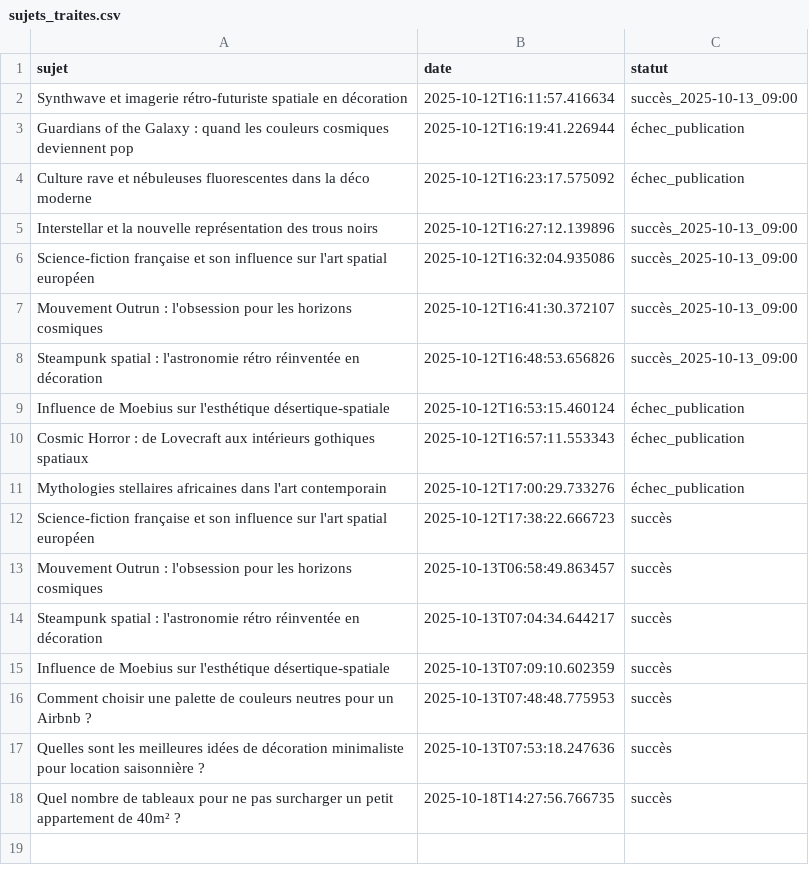
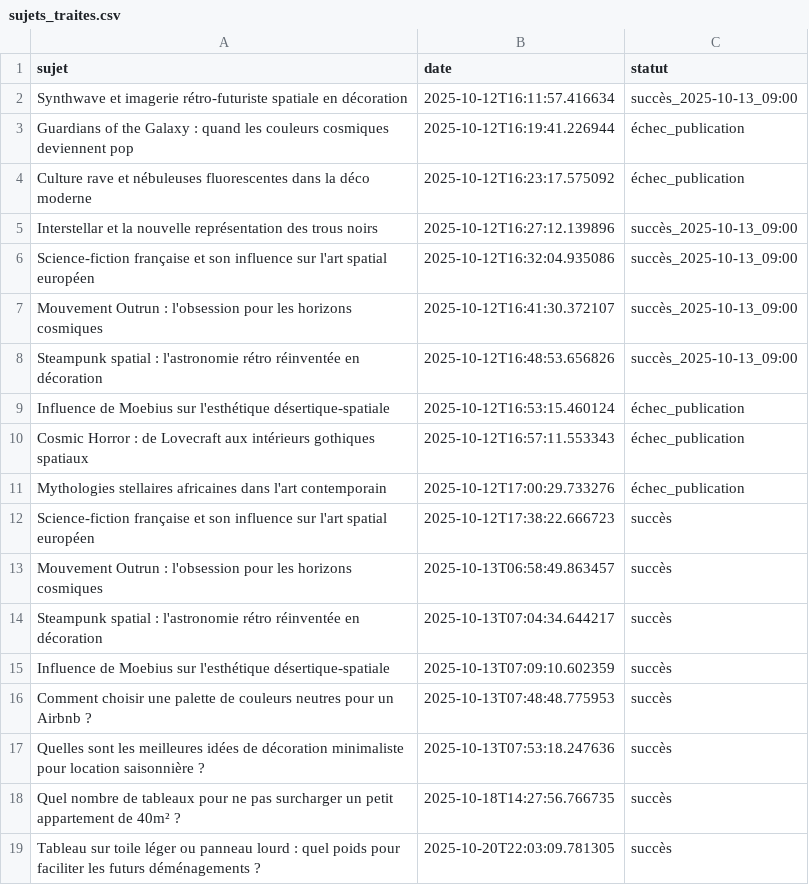
Before and after one commit to Metalosmose21/Appartement-3, a CSV file: sujets_traites.csv, drawn as a sheet.

```diff
--- a/sujets_traites.csv
+++ b/sujets_traites.csv
@@ -18 +18,2 @@ Quelles sont les meilleures idées de décoration minimaliste pour location sais
 Quel nombre de tableaux pour ne pas surcharger un petit appartement de 40m² ?,2025-10-18T14:27:56.766735,succès
+Tableau sur toile léger ou panneau lourd : quel poids pour faciliter les futurs déménagements ?,2025-10-20T22:03:09.781305,succès
```
Also changed, not shown: sujets.csv.
